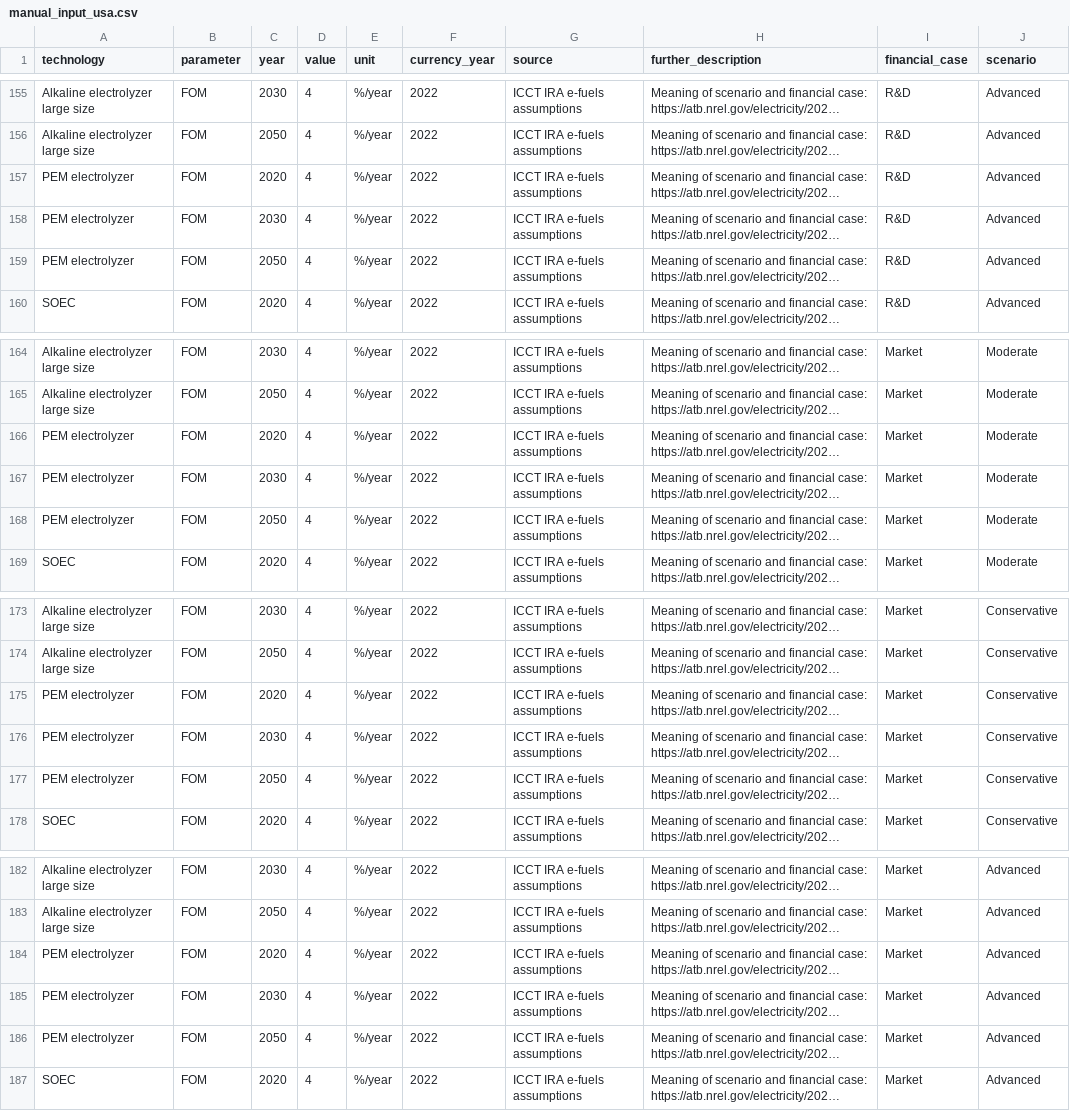
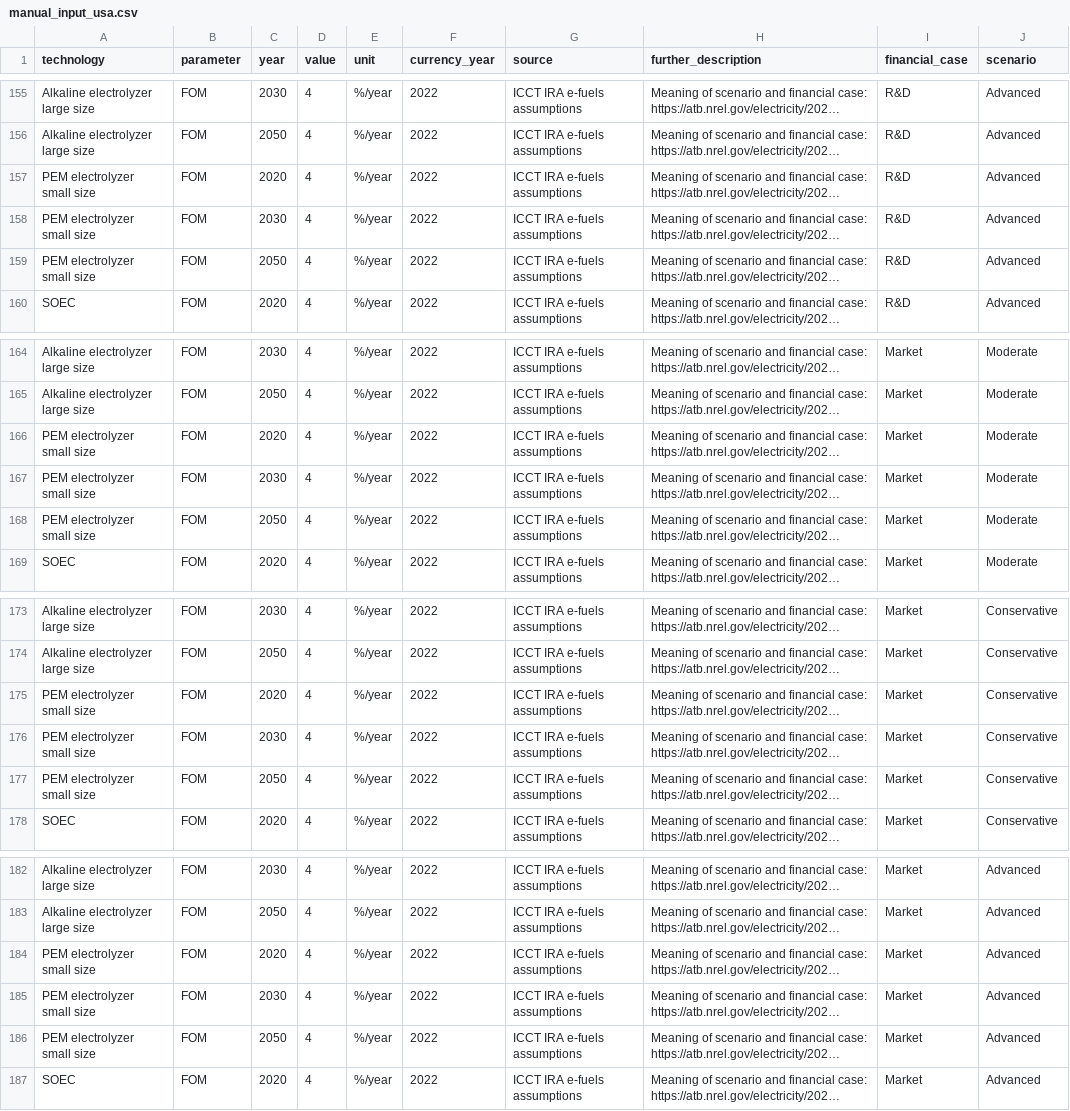
Before and after one commit to PyPSA/technology-data, a CSV file: inputs/US/manual_input_usa.csv, drawn as a sheet; only a part is shown, gaps mark what is left out; long unchanged cells end in …; the diff covers the shown part only; the diff names each change by its address in the sheet, - before the commit and + after, or states it on an @@ line.

Commit message:
refine size subdivision for alkaline and PEM and revise release notes

```diff
--- a/inputs/US/manual_input_usa.csv
+++ b/inputs/US/manual_input_usa.csv
-A157:A159 (technology): PEM electrolyzer
+A157:A159 (technology): PEM electrolyzer small size
-A166:A168 (technology): PEM electrolyzer
+A166:A168 (technology): PEM electrolyzer small size
-A175:A177 (technology): PEM electrolyzer
+A175:A177 (technology): PEM electrolyzer small size
-A184:A186 (technology): PEM electrolyzer
+A184:A186 (technology): PEM electrolyzer small size
```
Also changed, not shown: 31 edited cells elsewhere in this file, 9 other files.
